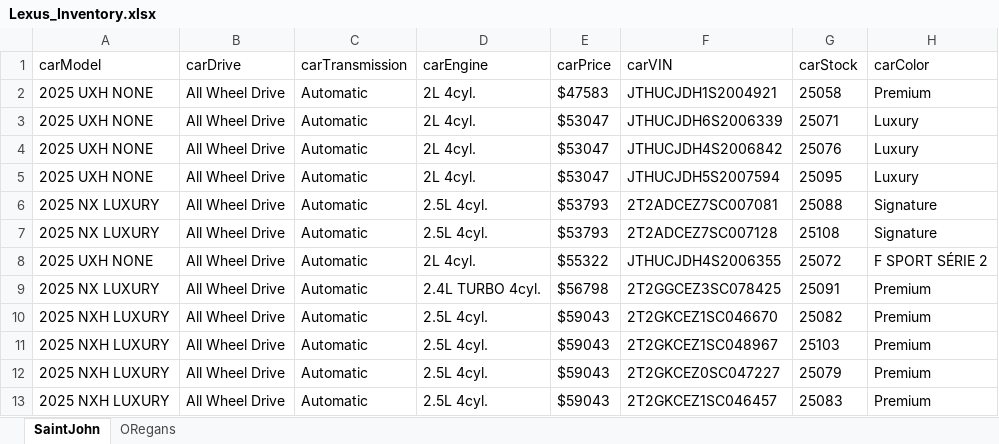
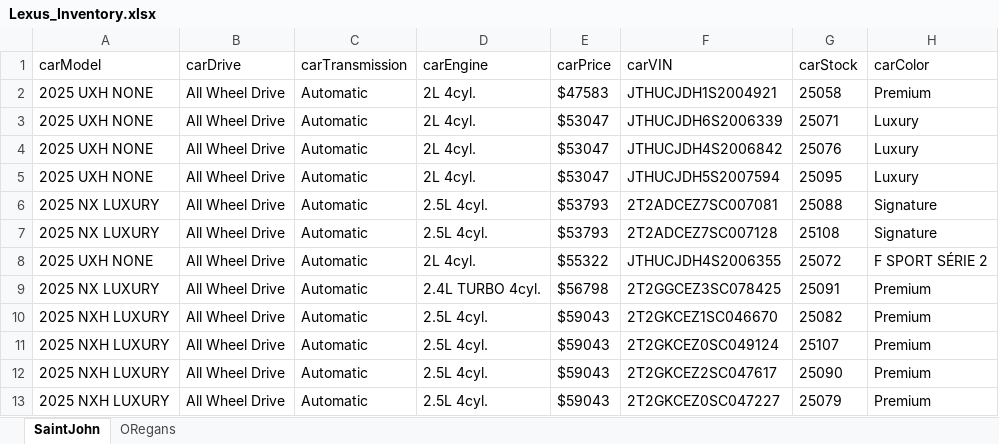
Before and after one commit to gitony0101/X4DS, an Excel workbook: Projects/scrapping_js/lexus_maritime/Lexus_Inventory.xlsx, sheet SaintJohn, drawn as a sheet; values as stored, in another font and other column widths than the file's, no borders; removed rows and columns are numbered as before the commit, all else as after; the diff names each change by its address in the sheet, - before the commit and + after, or states it on an @@ line.

```diff
--- a/Projects/scrapping_js/lexus_maritime/Lexus_Inventory.xlsx (sheet SaintJohn)
+++ b/Projects/scrapping_js/lexus_maritime/Lexus_Inventory.xlsx (sheet SaintJohn)
+row 11: 2025 NXH LUXURY | All Wheel Drive | Automatic | 2.5L 4cyl. | $59043 | 2T2GKCEZ0SC049124 | 25107 | Premium
-F12 (carVIN): 2T2GKCEZ1SC048967
+F12 (carVIN): 2T2GKCEZ2SC047617
-G12 (carStock): 25103
+G12 (carStock): 25090
-row 13: 2025 NXH LUXURY | All Wheel Drive | Automatic | 2.5L 4cyl. | $59043 | 2T2GKCEZ1SC046457 | 25083 | Premium
```
Also changed, not shown: sheet ORegans, Projects/scrapping_py/MaritimeToyota.xlsx, 2 other files.
